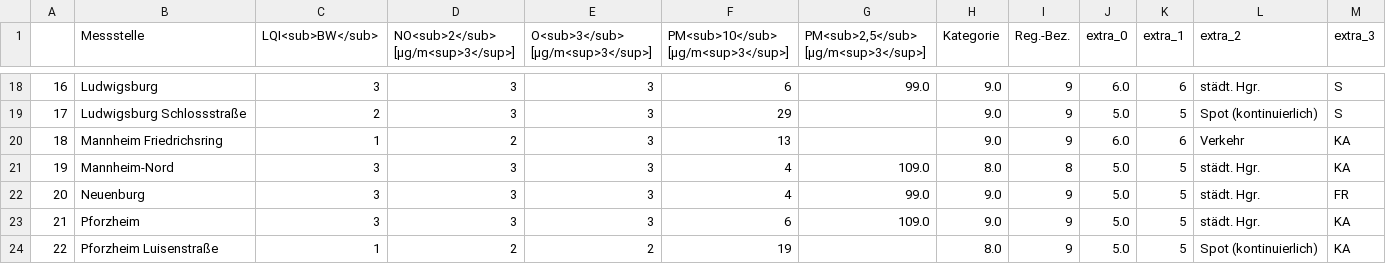
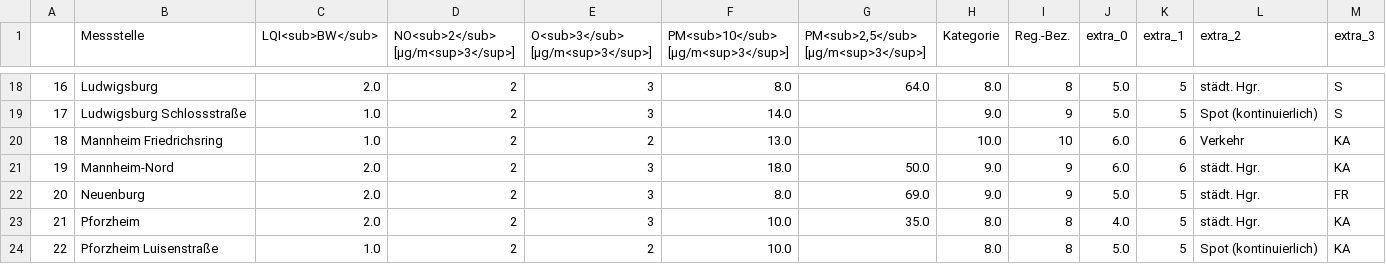
Before and after one commit to ameliewdr/feinstaub_bw, a CSV file: lufttabelle.csv, drawn as a sheet; only a part is shown, gaps mark what is left out; the diff covers the shown part only.

```diff
--- a/lufttabelle.csv
+++ b/lufttabelle.csv
@@ -18,7 +18,7 @@
-16,Ludwigsburg,3,3,3,6,99.0,9.0,9,6.0,6,städt. Hgr.,S
-17,Ludwigsburg Schlossstraße,2,3,3,29,,9.0,9,5.0,5,Spot (kontinuierlich),S
-18,Mannheim Friedrichsring,1,2,3,13,,9.0,9,6.0,6,Verkehr,KA
-19,Mannheim-Nord,3,3,3,4,109.0,8.0,8,5.0,5,städt. Hgr.,KA
-20,Neuenburg,3,3,3,4,99.0,9.0,9,5.0,5,städt. Hgr.,FR
-21,Pforzheim,3,3,3,6,109.0,9.0,9,5.0,5,städt. Hgr.,KA
-22,Pforzheim Luisenstraße,1,2,2,19,,8.0,9,5.0,5,Spot (kontinuierlich),KA
+16,Ludwigsburg,2.0,2,3,8.0,64.0,8.0,8,5.0,5,städt. Hgr.,S
+17,Ludwigsburg Schlossstraße,1.0,2,3,14.0,,9.0,9,5.0,5,Spot (kontinuierlich),S
+18,Mannheim Friedrichsring,1.0,2,2,13.0,,10.0,10,6.0,6,Verkehr,KA
+19,Mannheim-Nord,2.0,2,3,18.0,50.0,9.0,9,6.0,6,städt. Hgr.,KA
+20,Neuenburg,2.0,2,3,8.0,69.0,9.0,9,5.0,5,städt. Hgr.,FR
+21,Pforzheim,2.0,2,3,10.0,35.0,8.0,8,4.0,5,städt. Hgr.,KA
+22,Pforzheim Luisenstraße,1.0,2,2,10.0,,8.0,8,5.0,5,Spot (kontinuierlich),KA
```
Also changed, not shown: 138 edited cells elsewhere in this file.
